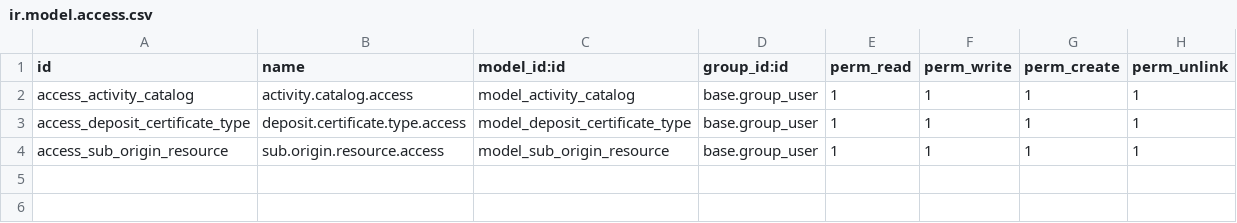
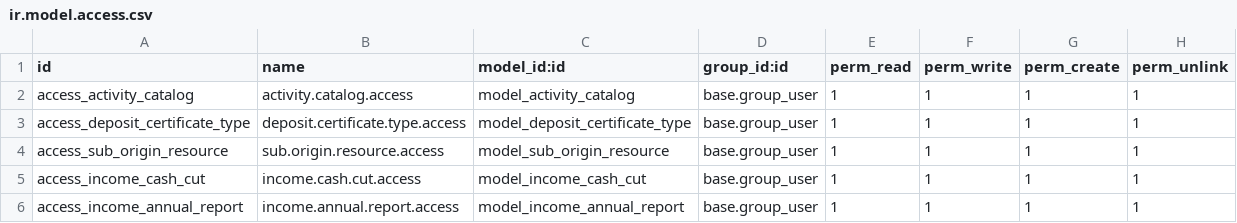
Before and after one commit to felipearizaga/odoo12_20200623b, a CSV file: jt_income/security/ir.model.access.csv, drawn as a sheet.

Commit message:
[ADD]Added code of main budget version branch related to income module and payroll payment

```diff
--- a/jt_income/security/ir.model.access.csv
+++ b/jt_income/security/ir.model.access.csv
@@ -4 +4,3 @@ access_deposit_certificate_type,deposit.certificate.type.access,model_deposit_ce
 access_sub_origin_resource,sub.origin.resource.access,model_sub_origin_resource,base.group_user,1,1,1,1
+access_income_cash_cut,income.cash.cut.access,model_income_cash_cut,base.group_user,1,1,1,1
+access_income_annual_report,income.annual.report.access,model_income_annual_report,base.group_user,1,1,1,1
```
Also changed, not shown: 22 other files.
